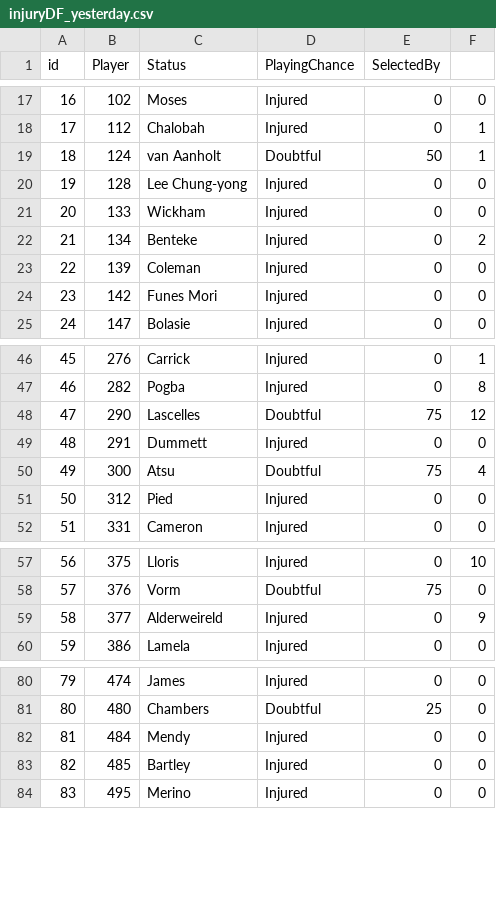
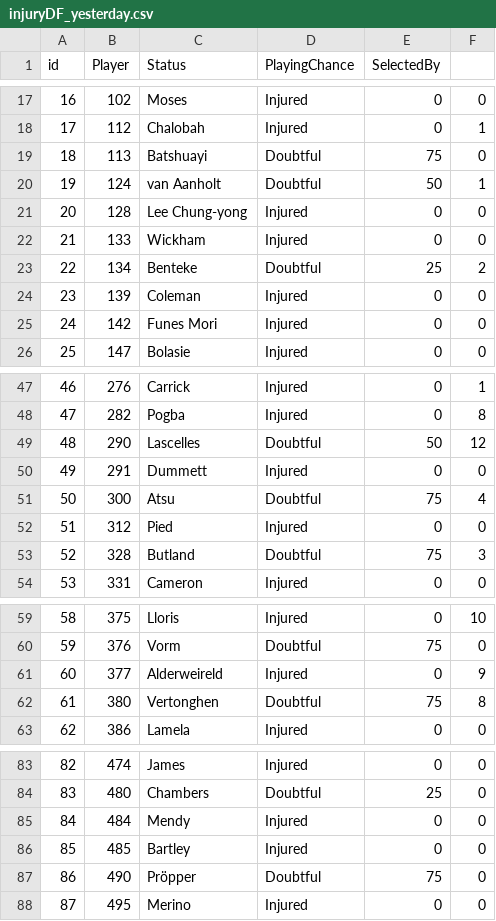
Before and after one commit to gpoudel/FPL-Analytics, a CSV file: fplBoardLive/data/injuryDF_yesterday.csv, drawn as a sheet; only a part is shown, gaps mark what is left out; addresses are those after the commit; the diff names each change by its address in the sheet, - before the commit and + after, or states it on an @@ line.

```diff
--- a/fplBoardLive/data/injuryDF_yesterday.csv
+++ b/fplBoardLive/data/injuryDF_yesterday.csv
+row 19: 18 | 113 | Batshuayi | Doubtful | 75 | 0
@@ column A (id) renumbered from row 20 down @@
-D23 (PlayingChance): Injured
+D23 (PlayingChance): Doubtful
-E23 (SelectedBy): 0
+E23 (SelectedBy): 25
-E49 (SelectedBy): 75
+E49 (SelectedBy): 50
+row 53: 52 | 328 | Butland | Doubtful | 75 | 3
+row 62: 61 | 380 | Vertonghen | Doubtful | 75 | 8
+row 87: 86 | 490 | Pröpper | Doubtful | 75 | 0
```
Also changed, not shown: fplBoardLive/data/DailyPriceUpdate.csv.
